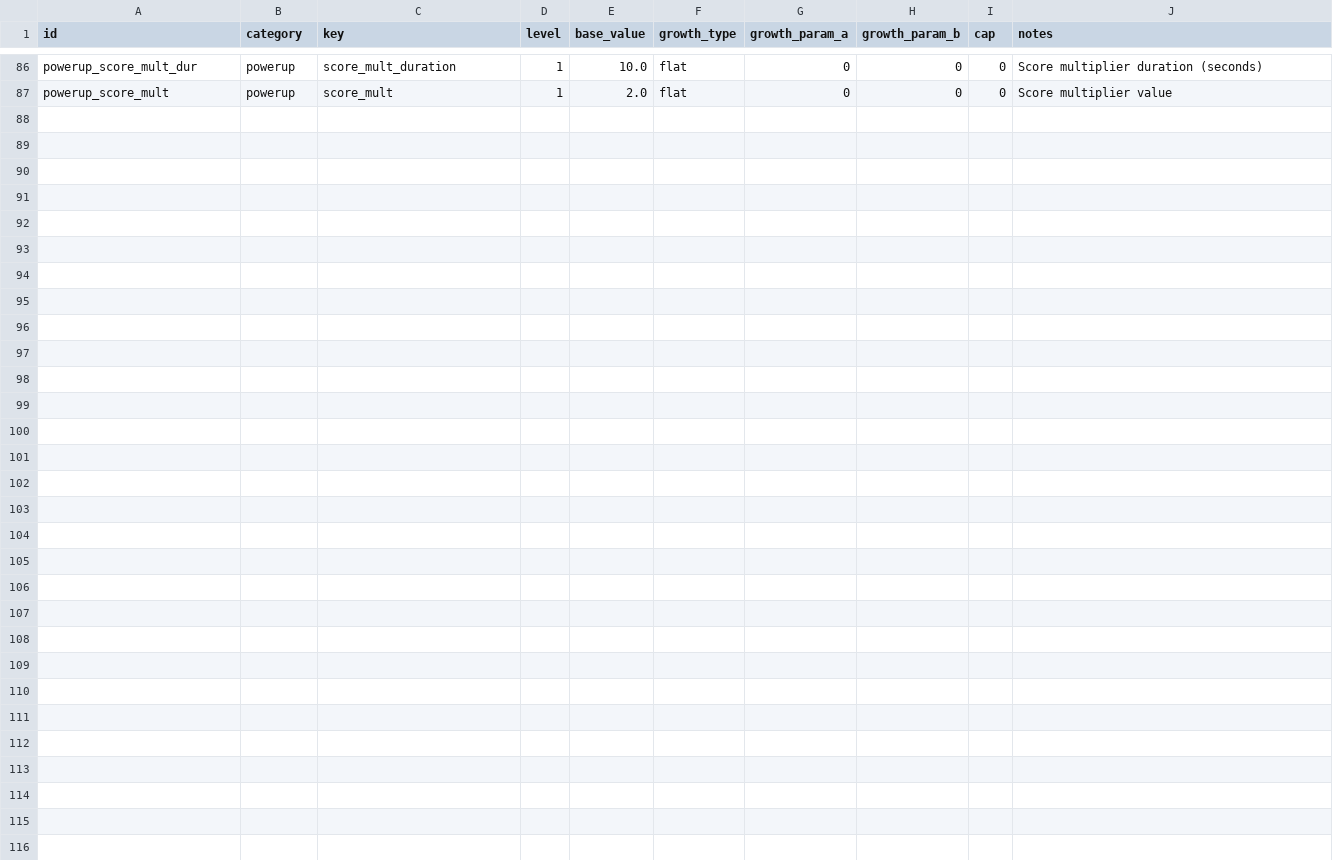
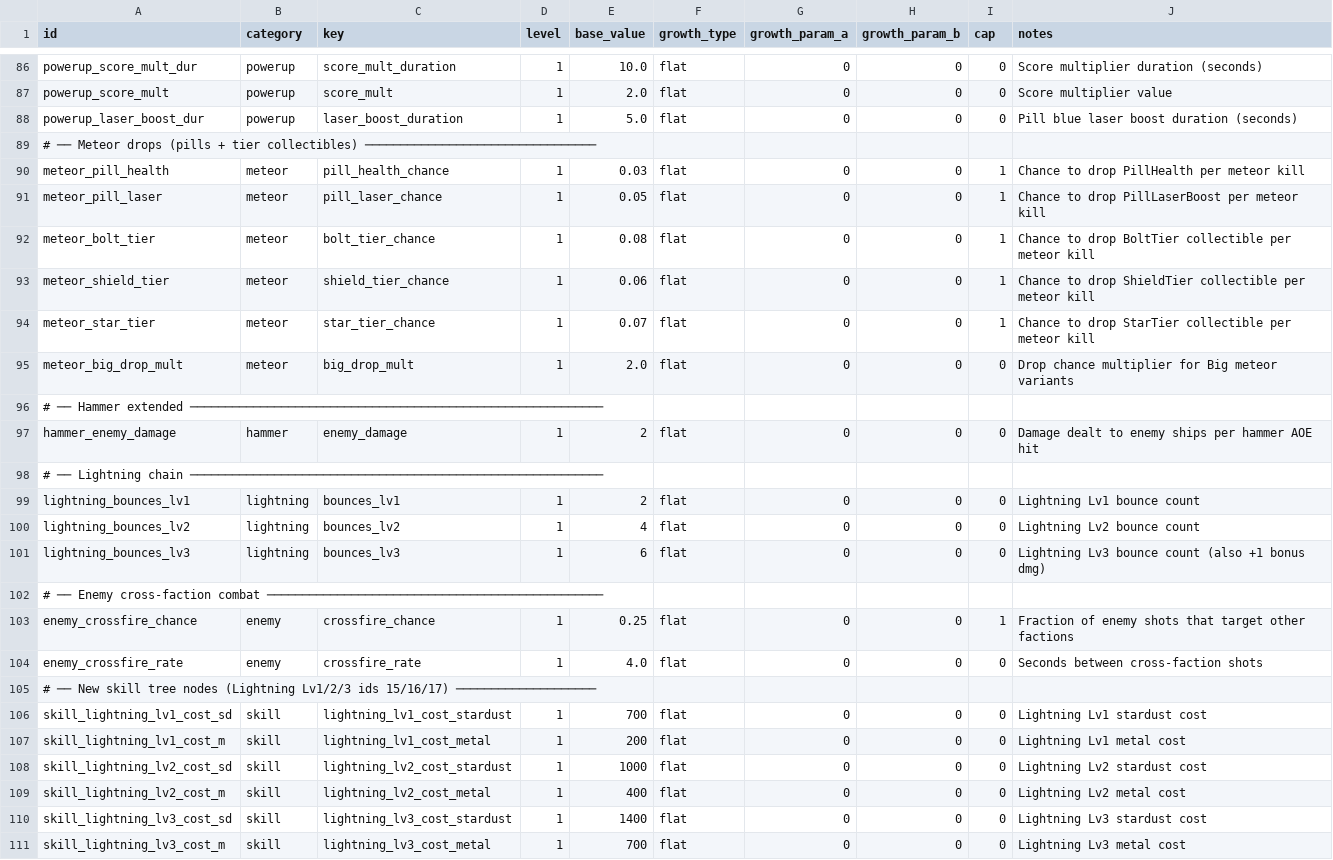
Before and after one commit to DotanVG/Whack-A-Meteor-2D-Space-Shooter, a CSV file: Assets/Resources/Data/balance_master.csv, drawn as a sheet; only a part is shown, gaps mark what is left out.

```diff
--- a/Assets/Resources/Data/balance_master.csv
+++ b/Assets/Resources/Data/balance_master.csv
@@ -87 +87,25 @@ powerup_score_mult_dur,powerup,score_mult_duration,1,10.0,flat,0,0,0,Score multi
 powerup_score_mult,powerup,score_mult,1,2.0,flat,0,0,0,Score multiplier value
+powerup_laser_boost_dur,powerup,laser_boost_duration,1,5.0,flat,0,0,0,Pill blue laser boost duration (seconds)
+# ── Meteor drops (pills + tier collectibles) ─────────────────────────────────
+meteor_pill_health,meteor,pill_health_chance,1,0.03,flat,0,0,1,Chance to drop PillHealth per meteor kill
+meteor_pill_laser,meteor,pill_laser_chance,1,0.05,flat,0,0,1,Chance to drop PillLaserBoost per meteor kill
+meteor_bolt_tier,meteor,bolt_tier_chance,1,0.08,flat,0,0,1,Chance to drop BoltTier collectible per meteor kill
+meteor_shield_tier,meteor,shield_tier_chance,1,0.06,flat,0,0,1,Chance to drop ShieldTier collectible per meteor kill
+meteor_star_tier,meteor,star_tier_chance,1,0.07,flat,0,0,1,Chance to drop StarTier collectible per meteor kill
+meteor_big_drop_mult,meteor,big_drop_mult,1,2.0,flat,0,0,0,Drop chance multiplier for Big meteor variants
+# ── Hammer extended ───────────────────────────────────────────────────────────
+hammer_enemy_damage,hammer,enemy_damage,1,2,flat,0,0,0,Damage dealt to enemy ships per hammer AOE hit
+# ── Lightning chain ───────────────────────────────────────────────────────────
+lightning_bounces_lv1,lightning,bounces_lv1,1,2,flat,0,0,0,Lightning Lv1 bounce count
+lightning_bounces_lv2,lightning,bounces_lv2,1,4,flat,0,0,0,Lightning Lv2 bounce count
+lightning_bounces_lv3,lightning,bounces_lv3,1,6,flat,0,0,0,Lightning Lv3 bounce count (also +1 bonus dmg)
+# ── Enemy cross-faction combat ────────────────────────────────────────────────
+enemy_crossfire_chance,enemy,crossfire_chance,1,0.25,flat,0,0,1,Fraction of enemy shots that target other factions
+enemy_crossfire_rate,enemy,crossfire_rate,1,4.0,flat,0,0,0,Seconds between cross-faction shots
+# ── New skill tree nodes (Lightning Lv1/2/3 ids 15/16/17) ────────────────────
+skill_lightning_lv1_cost_sd,skill,lightning_lv1_cost_stardust,1,700,flat,0,0,0,Lightning Lv1 stardust cost
+skill_lightning_lv1_cost_m,skill,lightning_lv1_cost_metal,1,200,flat,0,0,0,Lightning Lv1 metal cost
+skill_lightning_lv2_cost_sd,skill,lightning_lv2_cost_stardust,1,1000,flat,0,0,0,Lightning Lv2 stardust cost
+skill_lightning_lv2_cost_m,skill,lightning_lv2_cost_metal,1,400,flat,0,0,0,Lightning Lv2 metal cost
+skill_lightning_lv3_cost_sd,skill,lightning_lv3_cost_stardust,1,1400,flat,0,0,0,Lightning Lv3 stardust cost
+skill_lightning_lv3_cost_m,skill,lightning_lv3_cost_metal,1,700,flat,0,0,0,Lightning Lv3 metal cost
```
Also changed, not shown: 22 other files.
